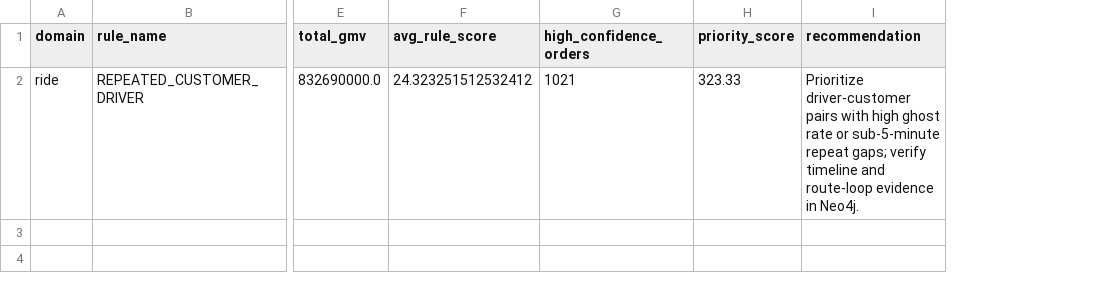
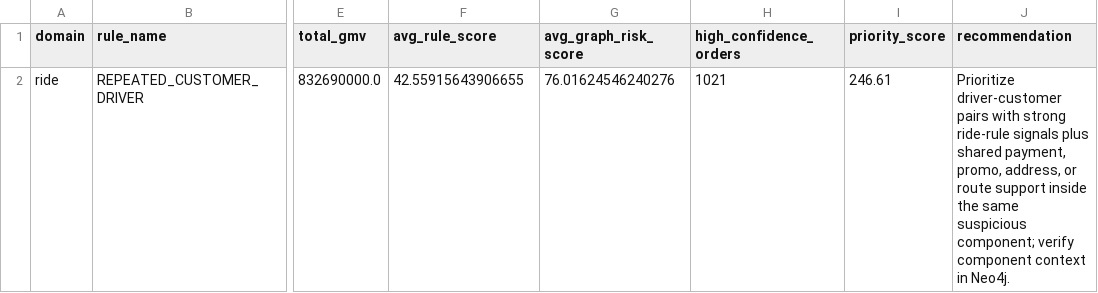
Before and after one commit to NDTchin/Anti-Fraud, a CSV file: reports/task3/priority_recommendations.csv, drawn as a sheet; only a part is shown, gaps mark what is left out; addresses are those after the commit; the diff names each change by its address in the sheet, - before the commit and + after, or states it on an @@ line.

Commit message:
Update docs & rule for score

```diff
--- a/reports/task3/priority_recommendations.csv
+++ b/reports/task3/priority_recommendations.csv
+column G (avg_graph_risk_score), row 2: 76.01624546240276
-F2 (avg_rule_score): 24.323251512532412
+F2 (avg_rule_score): 42.55915643906655
-I2 (priority_score): 323.33
+I2 (priority_score): 246.61
-J2 (recommendation): …pairs with high ghost rate or sub-5-minute repeat gaps; verify timeline and route-loop evidence in Neo4j.
+J2 (recommendation): …pairs with strong ride-rule signals plus shared payment, promo, address, or route support inside the same suspicious component; verify component context in Neo4j.
```
Also changed, not shown: 13 other files.
